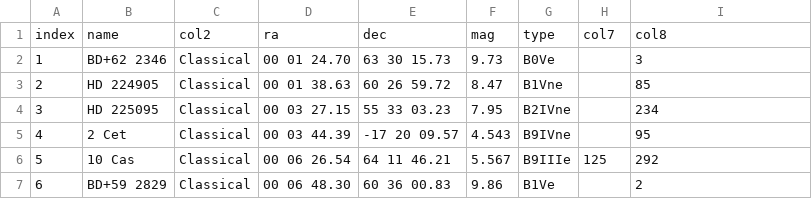
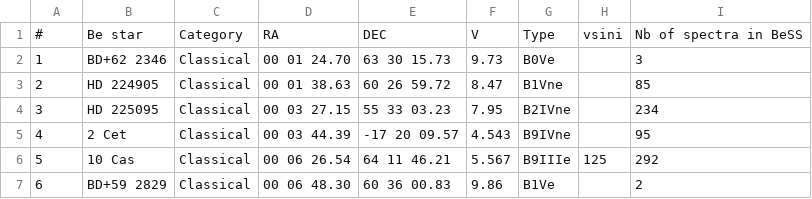
Before and after one commit to huiyang-astro/XDBS, a CSV file: catalogs/BeSS_catalog.csv (was BeSS_catalog.csv), drawn as a sheet; only a part is shown.

```diff
--- a/BeSS_catalog.csv
+++ b/catalogs/BeSS_catalog.csv
@@ -1,2 +1,2 @@
-index,name,col2,ra,dec,mag,type,col7,col8
+#,Be star,Category,RA,DEC,V,Type,vsini,Nb of spectra in BeSS
 1,BD+62 2346,Classical,00 01 24.70,63 30 15.73,9.73,B0Ve,,3
```
Also changed, not shown: 4 other files.
